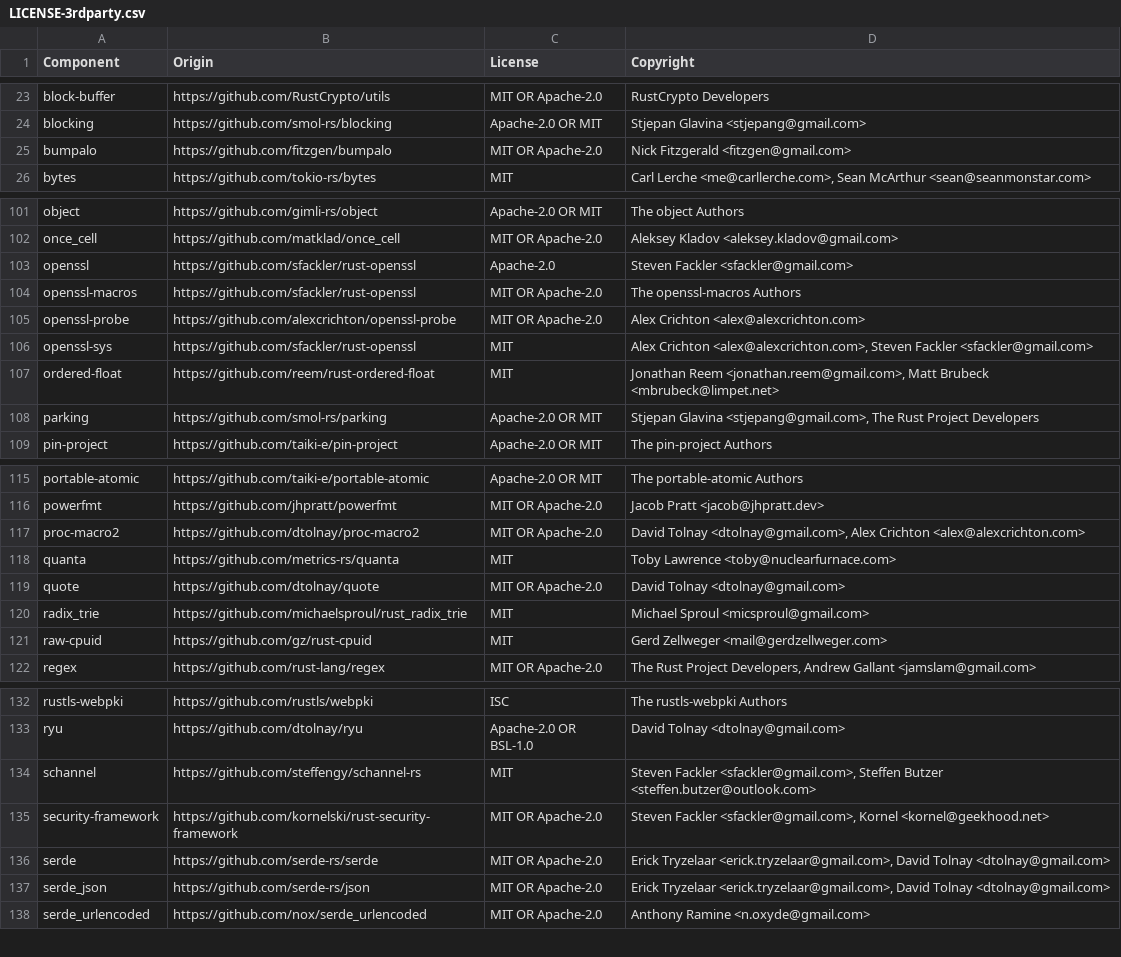
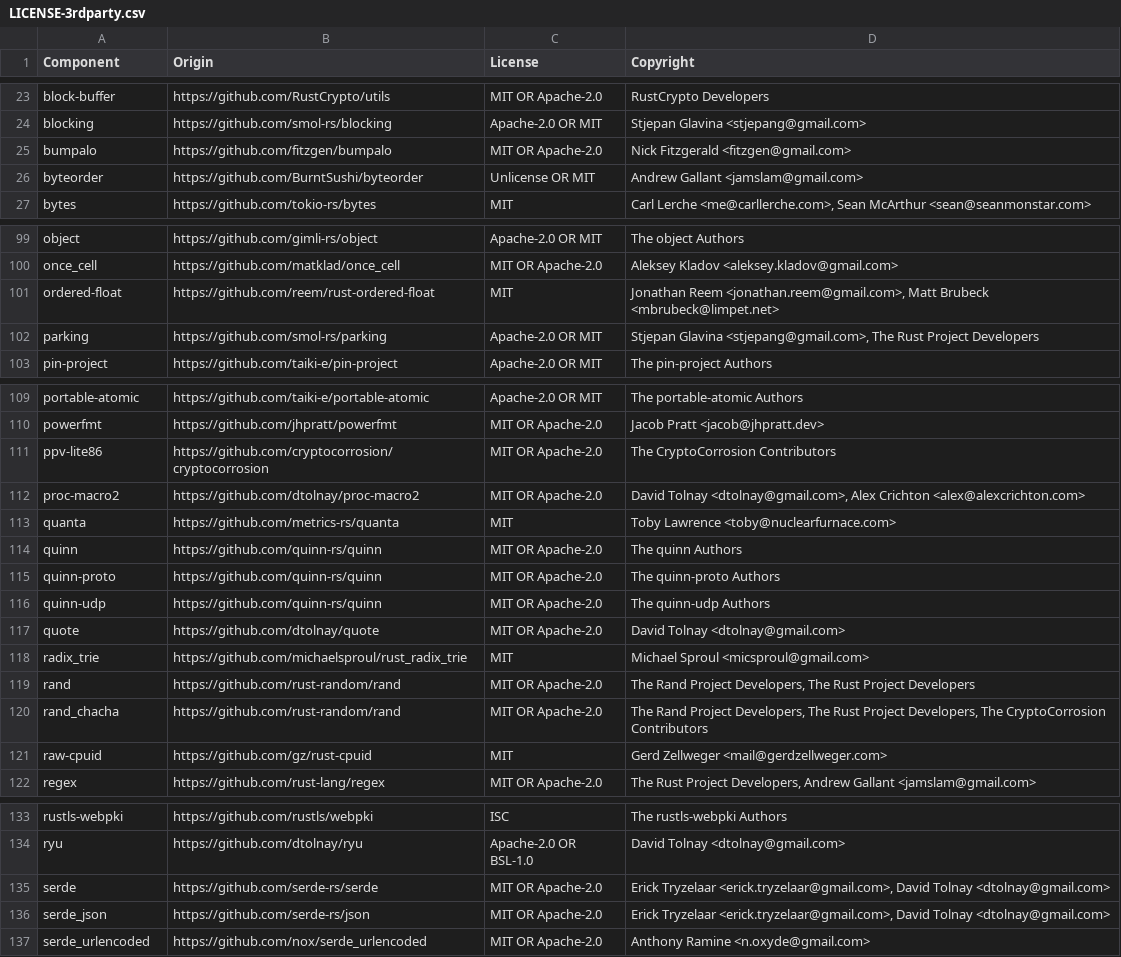
Before and after one commit to DataDog/dd-sensitive-data-scanner, a CSV file: LICENSE-3rdparty.csv, drawn as a sheet; only a part is shown, gaps mark what is left out; removed rows and columns are numbered as before the commit, all else as after; the diff covers the shown part only; the diff names each change by its address in the sheet, - before the commit and + after, or states it on an @@ line.

Commit message:
bump license

```diff
--- a/LICENSE-3rdparty.csv
+++ b/LICENSE-3rdparty.csv
+row 26: byteorder | https://github.com/BurntSushi/byteorder | Unlicense OR MIT | Andrew Gallant <jamslam@gmail.com>
-row 103: openssl | https://github.com/sfackler/rust-openssl | Apache-2.0 | Steven Fackler <sfackler@gmail.com>
-row 104: openssl-macros | https://github.com/sfackler/rust-openssl | MIT OR Apache-2.0 | The openssl-macros Authors
-row 105: openssl-probe | https://github.com/alexcrichton/openssl-probe | MIT OR Apache-2.0 | Alex Crichton <alex@alexcrichton.com>
-row 106: openssl-sys | https://github.com/sfackler/rust-openssl | MIT | Alex Crichton <alex@alexcrichton.com>, Steven Fackler <sfackler@gmail.com>
+row 111: ppv-lite86 | https://github.com/cryptocorrosion/cryptocorrosion | MIT OR Apache-2.0 | The CryptoCorrosion Contributors
+row 114: quinn | https://github.com/quinn-rs/quinn | MIT OR Apache-2.0 | The quinn Authors
+row 115: quinn-proto | https://github.com/quinn-rs/quinn | MIT OR Apache-2.0 | The quinn-proto Authors
+row 116: quinn-udp | https://github.com/quinn-rs/quinn | MIT OR Apache-2.0 | The quinn-udp Authors
+row 119: rand | https://github.com/rust-random/rand | MIT OR Apache-2.0 | The Rand Project Developers, The Rust Project Developers
+row 120: rand_chacha | https://github.com/rust-random/rand | MIT OR Apache-2.0 | The Rand Project Developers, The Rust Project Developers, The CryptoCorrosion Contributors
-row 134: schannel | https://github.com/steffengy/schannel-rs | MIT | Steven Fackler <sfackler@gmail.com>, Steffen Butzer <steffen.butzer@outlook.com>
-row 135: security-framework | https://github.com/kornelski/rust-security-framework | MIT OR Apache-2.0 | Steven Fackler <sfackler@gmail.com>, Kornel <kornel@geekhood.net>
```
Also changed, not shown: 2 added rows and 5 removed rows elsewhere in this file, 2 other files.
